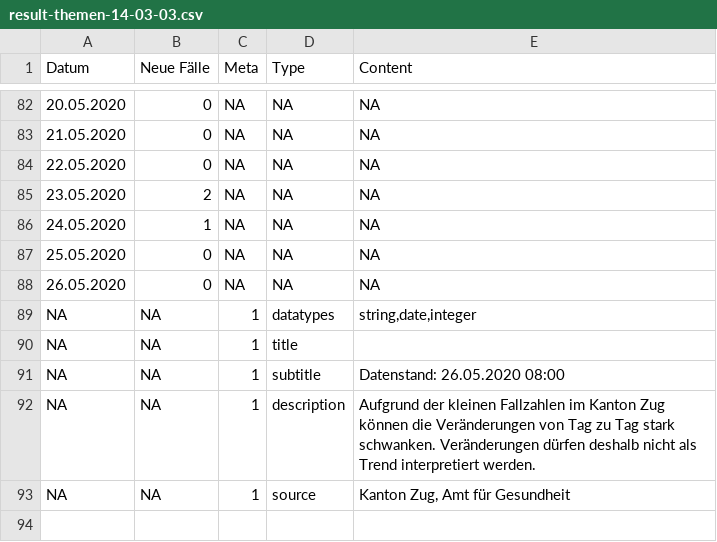
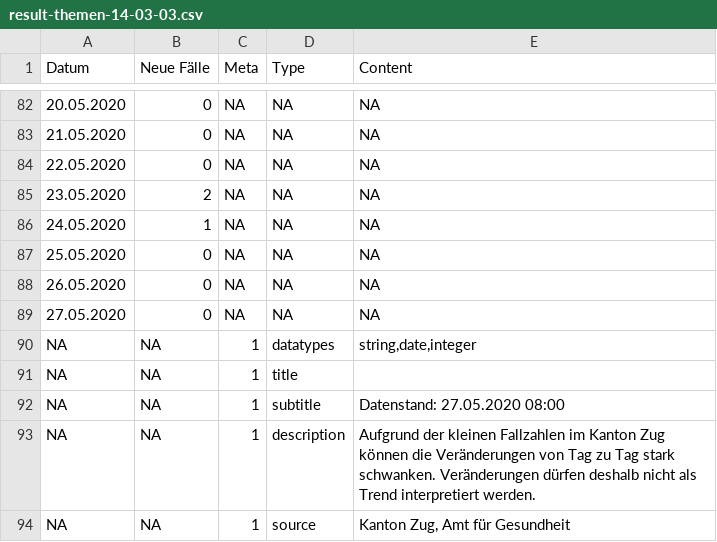
Before and after one commit to statzg/glibraries-stat-zug, a CSV file: daten/result-themen-14-03-03.csv, drawn as a sheet; only a part is shown, gaps mark what is left out.

```diff
--- a/daten/result-themen-14-03-03.csv
+++ b/daten/result-themen-14-03-03.csv
@@ -88,5 +88,6 @@
 "26.05.2020","0",NA,NA,NA
+"27.05.2020","0",NA,NA,NA
 NA,NA,"1","datatypes","string,date,integer"
 NA,NA,"1","title",""
-NA,NA,"1","subtitle","Datenstand: 26.05.2020 08:00"
+NA,NA,"1","subtitle","Datenstand: 27.05.2020 08:00"
 NA,NA,"1","description","Aufgrund der kleinen Fallzahlen im Kanton Zug können die Veränderungen von Tag zu Tag stark schwanken. Veränderungen dürfen deshalb nicht als Trend interpretiert werden."
```
Also changed, not shown: daten/result-themen-14-03-01.csv, daten/result-themen-14-03-02.csv.
